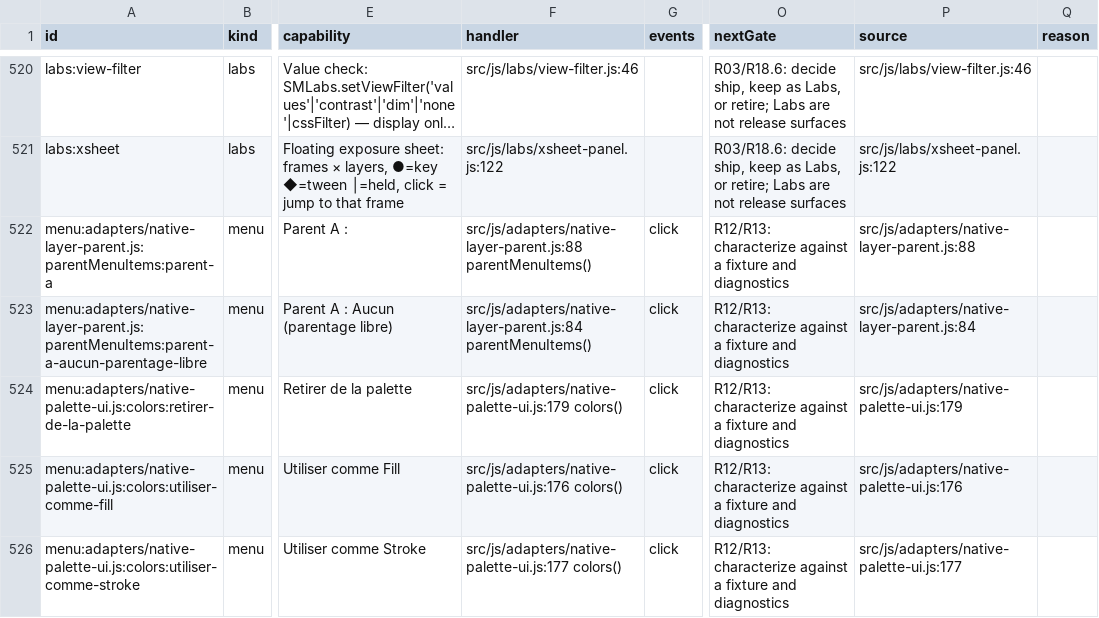
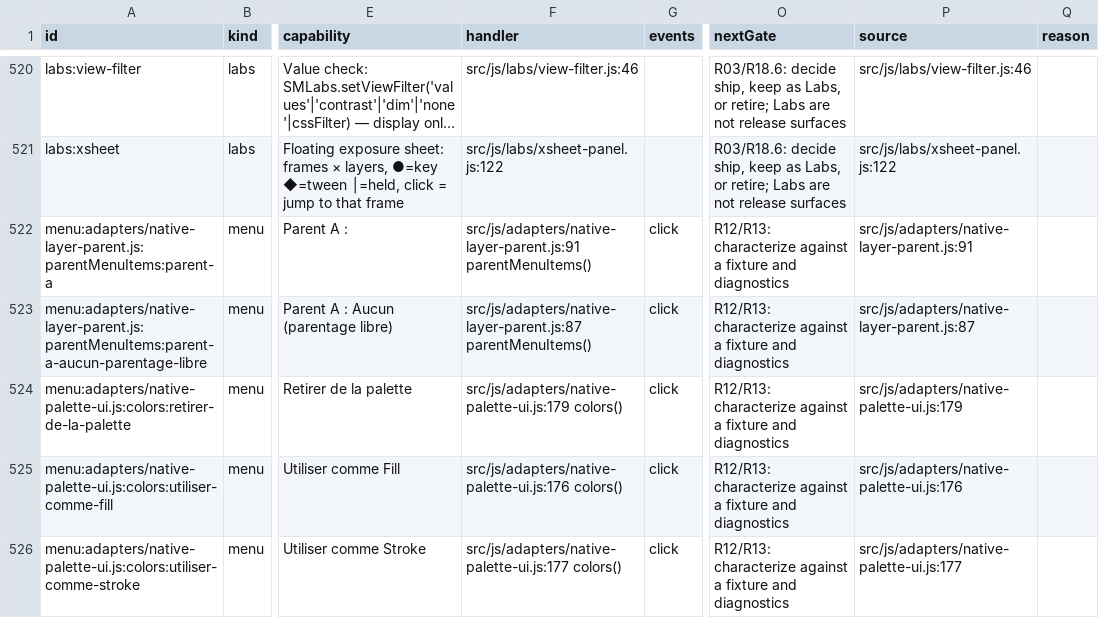
Before and after one commit to mysteropodes/nemo, a CSV file: engineering/inventory/surfaces.csv, drawn as a sheet; only a part is shown, gaps mark what is left out; long unchanged cells end in …; the diff names each change by its address in the sheet, - before the commit and + after, or states it on an @@ line.

Commit message:
Refresh app-js coverage pins and inventory

```diff
--- a/engineering/inventory/surfaces.csv
+++ b/engineering/inventory/surfaces.csv
-F522 (handler): src/js/adapters/native-layer-parent.js:88 parentMenuItems()
+F522 (handler): src/js/adapters/native-layer-parent.js:91 parentMenuItems()
-P522 (source): src/js/adapters/native-layer-parent.js:88
+P522 (source): src/js/adapters/native-layer-parent.js:91
-F523 (handler): src/js/adapters/native-layer-parent.js:84 parentMenuItems()
+F523 (handler): src/js/adapters/native-layer-parent.js:87 parentMenuItems()
-P523 (source): src/js/adapters/native-layer-parent.js:84
+P523 (source): src/js/adapters/native-layer-parent.js:87
```
Also changed, not shown: 3 other files.
